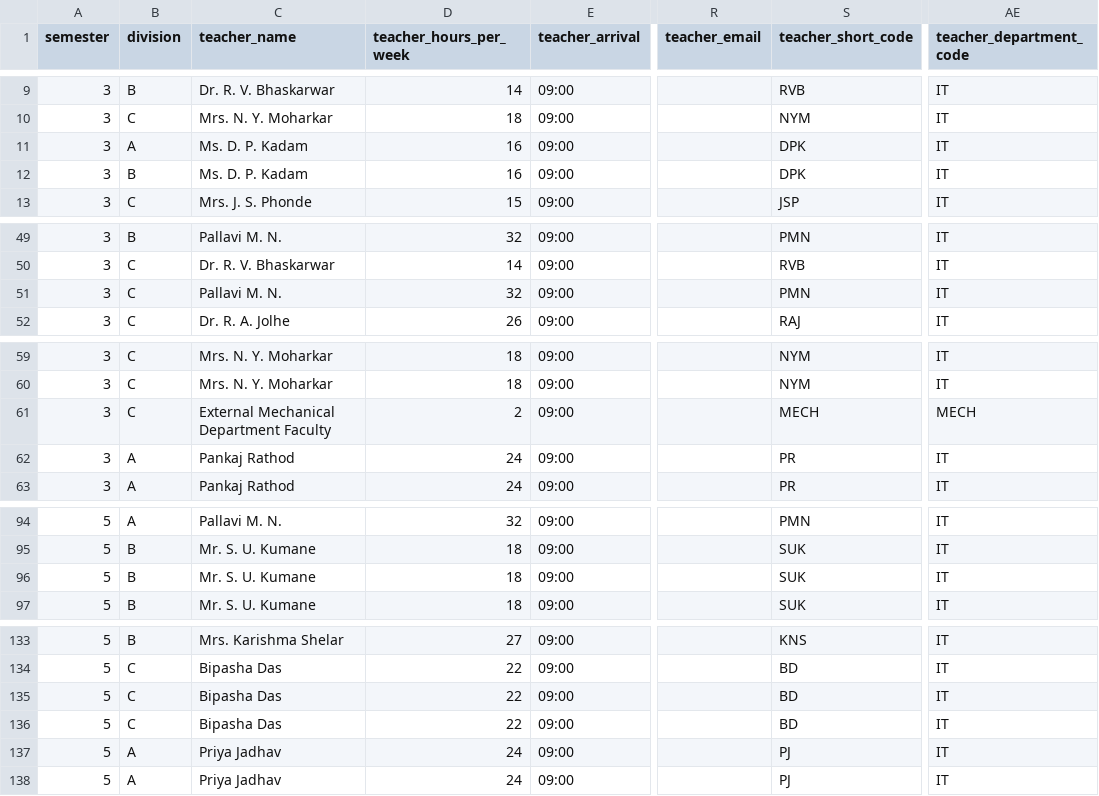
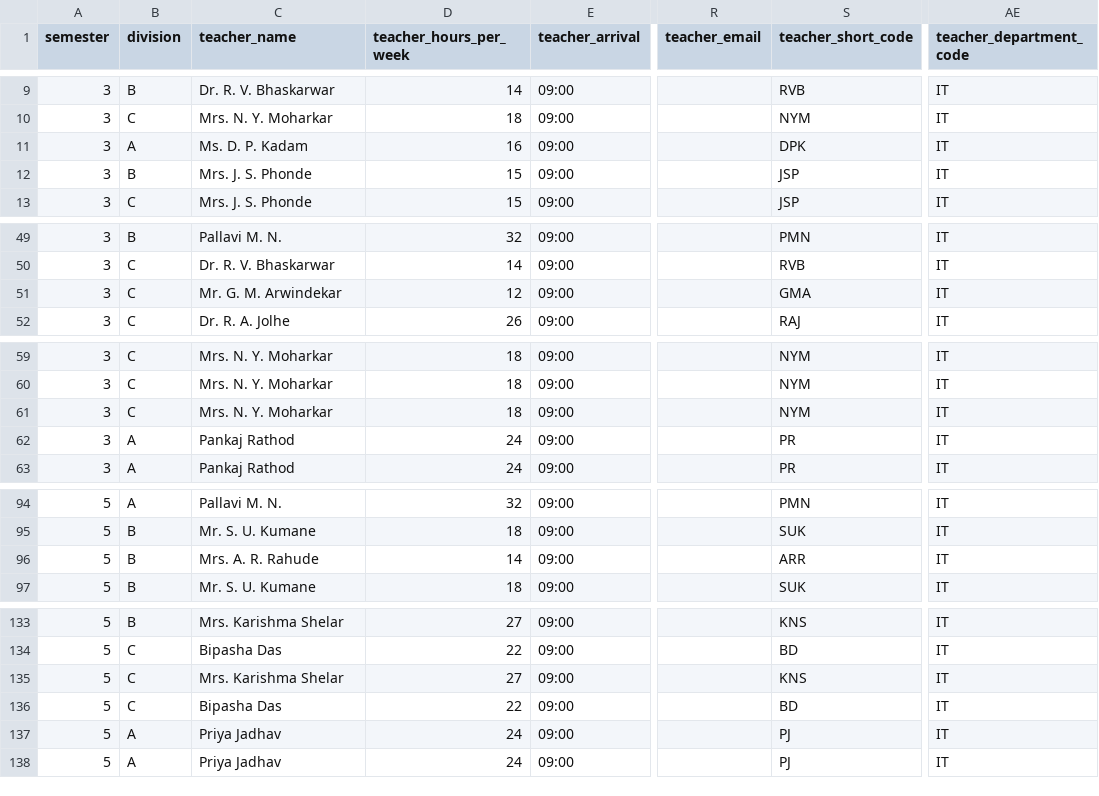
Before and after one commit to powervoltinnovations-web/time, a CSV file: sample_data/it_timetable_import_group_consistent.csv, drawn as a sheet; only a part is shown, gaps mark what is left out; the diff covers the shown part only; the diff names each change by its address in the sheet, - before the commit and + after, or states it on an @@ line.

Commit message:
Apply reviewed faculty assignments and preserve existing local data

```diff
--- a/sample_data/it_timetable_import_group_consistent.csv
+++ b/sample_data/it_timetable_import_group_consistent.csv
-C12 (teacher_name): Ms. D. P. Kadam
+C12 (teacher_name): Mrs. J. S. Phonde
-D12 (teacher_hours_per_week): 16
+D12 (teacher_hours_per_week): 15
-S12 (teacher_short_code): DPK
+S12 (teacher_short_code): JSP
-C51 (teacher_name): Pallavi M. N.
+C51 (teacher_name): Mr. G. M. Arwindekar
-D51 (teacher_hours_per_week): 32
+D51 (teacher_hours_per_week): 12
-S51 (teacher_short_code): PMN
+S51 (teacher_short_code): GMA
-C61 (teacher_name): External Mechanical Department Faculty
+C61 (teacher_name): Mrs. N. Y. Moharkar
-D61 (teacher_hours_per_week): 2
+D61 (teacher_hours_per_week): 18
-S61 (teacher_short_code): MECH
+S61 (teacher_short_code): NYM
-AE61 (teacher_department_code): MECH
+AE61 (teacher_department_code): IT
-C96 (teacher_name): Mr. S. U. Kumane
+C96 (teacher_name): Mrs. A. R. Rahude
-D96 (teacher_hours_per_week): 18
+D96 (teacher_hours_per_week): 14
-S96 (teacher_short_code): SUK
+S96 (teacher_short_code): ARR
-C135 (teacher_name): Bipasha Das
+C135 (teacher_name): Mrs. Karishma Shelar
-D135 (teacher_hours_per_week): 22
+D135 (teacher_hours_per_week): 27
-S135 (teacher_short_code): BD
+S135 (teacher_short_code): KNS
```
Also changed, not shown: 30 edited cells elsewhere in this file, 13 other files.
